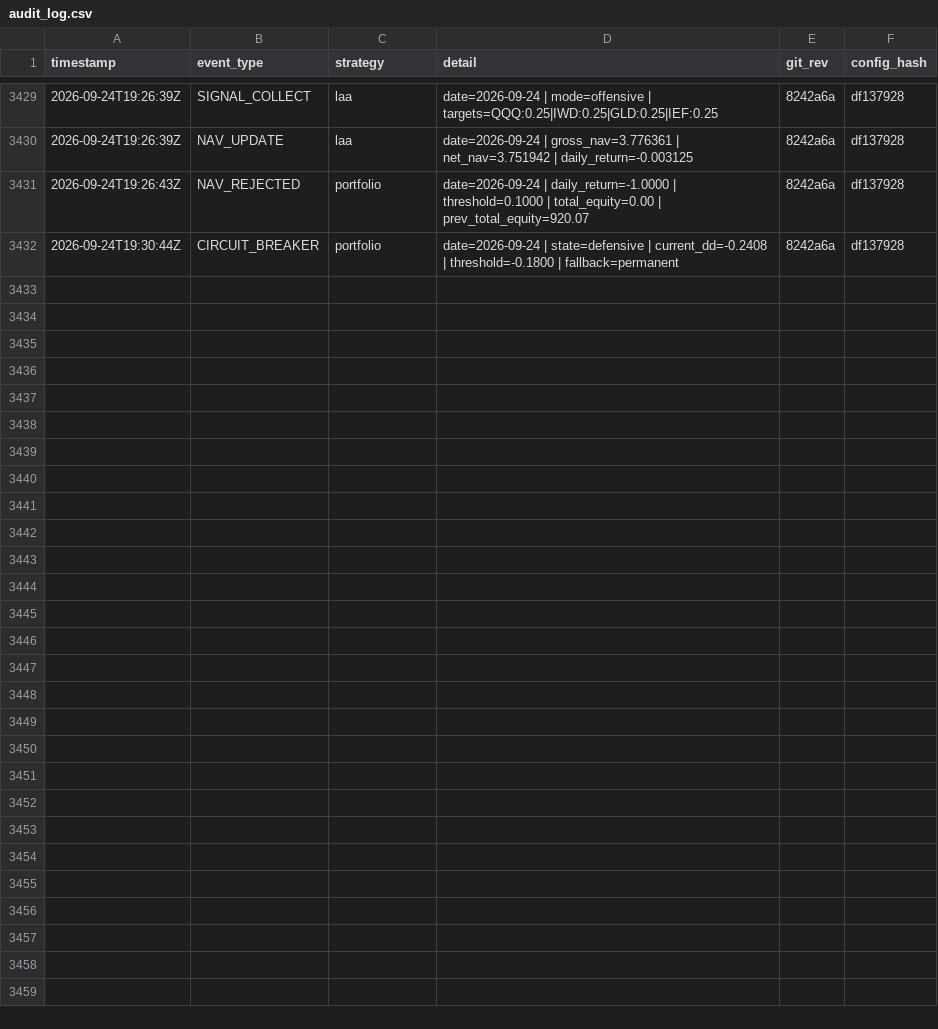
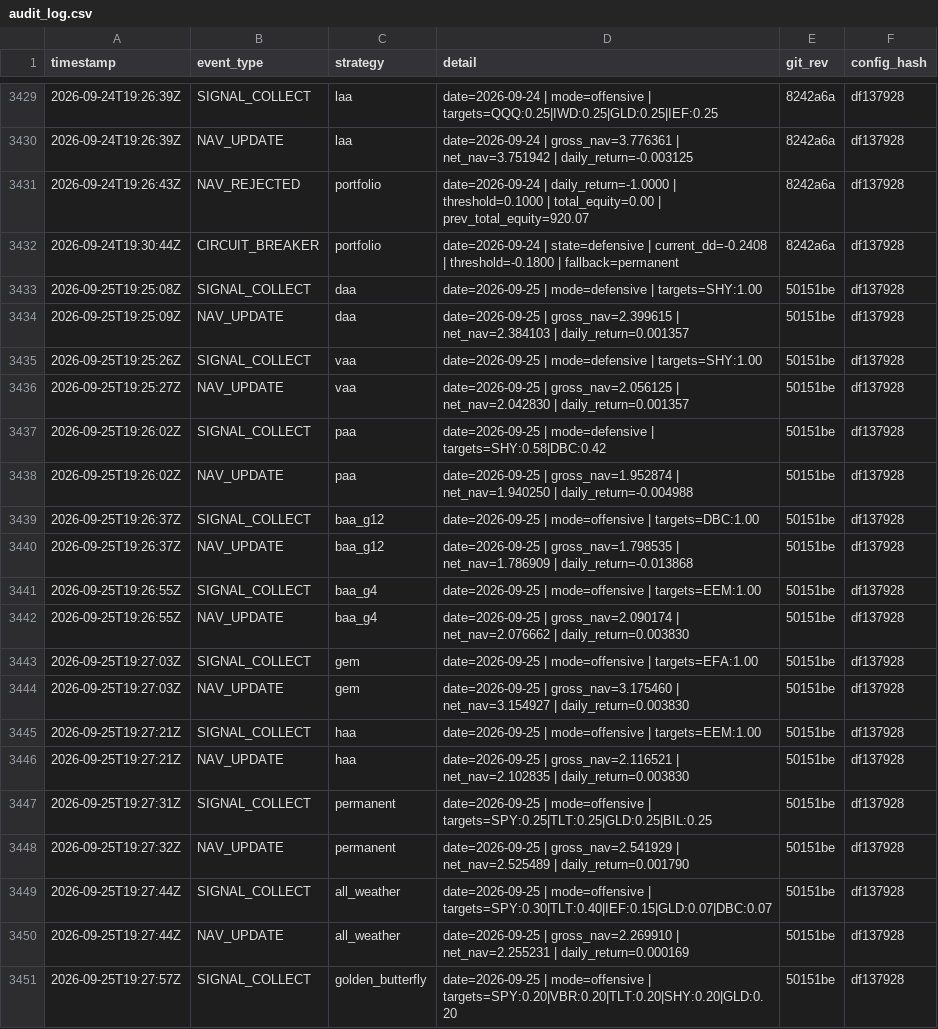
Before and after one commit to phj1120/classicQuant, a CSV file: data/audit_log.csv, drawn as a sheet; only a part is shown, gaps mark what is left out; the diff covers the shown part only.

```diff
--- a/data/audit_log.csv
+++ b/data/audit_log.csv
@@ -3432 +3432,20 @@ timestamp,event_type,strategy,detail,git_rev,config_hash
 2026-09-24T19:30:44Z,CIRCUIT_BREAKER,portfolio,date=2026-09-24 | state=defensive | current_dd=-0.2408 | threshold=-0.1800 | fallback=permanent,8242a6a,df137928
+2026-09-25T19:25:08Z,SIGNAL_COLLECT,daa,date=2026-09-25 | mode=defensive | targets=SHY:1.00,50151be,df137928
+2026-09-25T19:25:09Z,NAV_UPDATE,daa,date=2026-09-25 | gross_nav=2.399615 | net_nav=2.384103 | daily_return=0.001357,50151be,df137928
+2026-09-25T19:25:26Z,SIGNAL_COLLECT,vaa,date=2026-09-25 | mode=defensive | targets=SHY:1.00,50151be,df137928
+2026-09-25T19:25:27Z,NAV_UPDATE,vaa,date=2026-09-25 | gross_nav=2.056125 | net_nav=2.042830 | daily_return=0.001357,50151be,df137928
+2026-09-25T19:26:02Z,SIGNAL_COLLECT,paa,date=2026-09-25 | mode=defensive | targets=SHY:0.58|DBC:0.42,50151be,df137928
+2026-09-25T19:26:02Z,NAV_UPDATE,paa,date=2026-09-25 | gross_nav=1.952874 | net_nav=1.940250 | daily_return=-0.004988,50151be,df137928
+2026-09-25T19:26:37Z,SIGNAL_COLLECT,baa_g12,date=2026-09-25 | mode=offensive | targets=DBC:1.00,50151be,df137928
+2026-09-25T19:26:37Z,NAV_UPDATE,baa_g12,date=2026-09-25 | gross_nav=1.798535 | net_nav=1.786909 | daily_return=-0.013868,50151be,df137928
+2026-09-25T19:26:55Z,SIGNAL_COLLECT,baa_g4,date=2026-09-25 | mode=offensive | targets=EEM:1.00,50151be,df137928
+2026-09-25T19:26:55Z,NAV_UPDATE,baa_g4,date=2026-09-25 | gross_nav=2.090174 | net_nav=2.076662 | daily_return=0.003830,50151be,df137928
+2026-09-25T19:27:03Z,SIGNAL_COLLECT,gem,date=2026-09-25 | mode=offensive | targets=EFA:1.00,50151be,df137928
+2026-09-25T19:27:03Z,NAV_UPDATE,gem,date=2026-09-25 | gross_nav=3.175460 | net_nav=3.154927 | daily_return=0.003830,50151be,df137928
+2026-09-25T19:27:21Z,SIGNAL_COLLECT,haa,date=2026-09-25 | mode=offensive | targets=EEM:1.00,50151be,df137928
+2026-09-25T19:27:21Z,NAV_UPDATE,haa,date=2026-09-25 | gross_nav=2.116521 | net_nav=2.102835 | daily_return=0.003830,50151be,df137928
+2026-09-25T19:27:31Z,SIGNAL_COLLECT,permanent,date=2026-09-25 | mode=offensive | targets=SPY:0.25|TLT:0.25|GLD:0.25|BIL:0.25,50151be,df137928
+2026-09-25T19:27:32Z,NAV_UPDATE,permanent,date=2026-09-25 | gross_nav=2.541929 | net_nav=2.525489 | daily_return=0.001790,50151be,df137928
+2026-09-25T19:27:44Z,SIGNAL_COLLECT,all_weather,date=2026-09-25 | mode=offensive | targets=SPY:0.30|TLT:0.40|IEF:0.15|GLD:0.07|DBC:0.07,50151be,df137928
+2026-09-25T19:27:44Z,NAV_UPDATE,all_weather,date=2026-09-25 | gross_nav=2.269910 | net_nav=2.255231 | daily_return=0.000169,50151be,df137928
+2026-09-25T19:27:57Z,SIGNAL_COLLECT,golden_butterfly,date=2026-09-25 | mode=offensive | targets=SPY:0.20|VBR:0.20|TLT:0.20|SHY:0.20|GLD:0.20,50151be,df137928
```
Also changed, not shown: 13 added rows elsewhere in this file, data/ohlc_history.csv, data/portfolio.csv, 6 other files.
